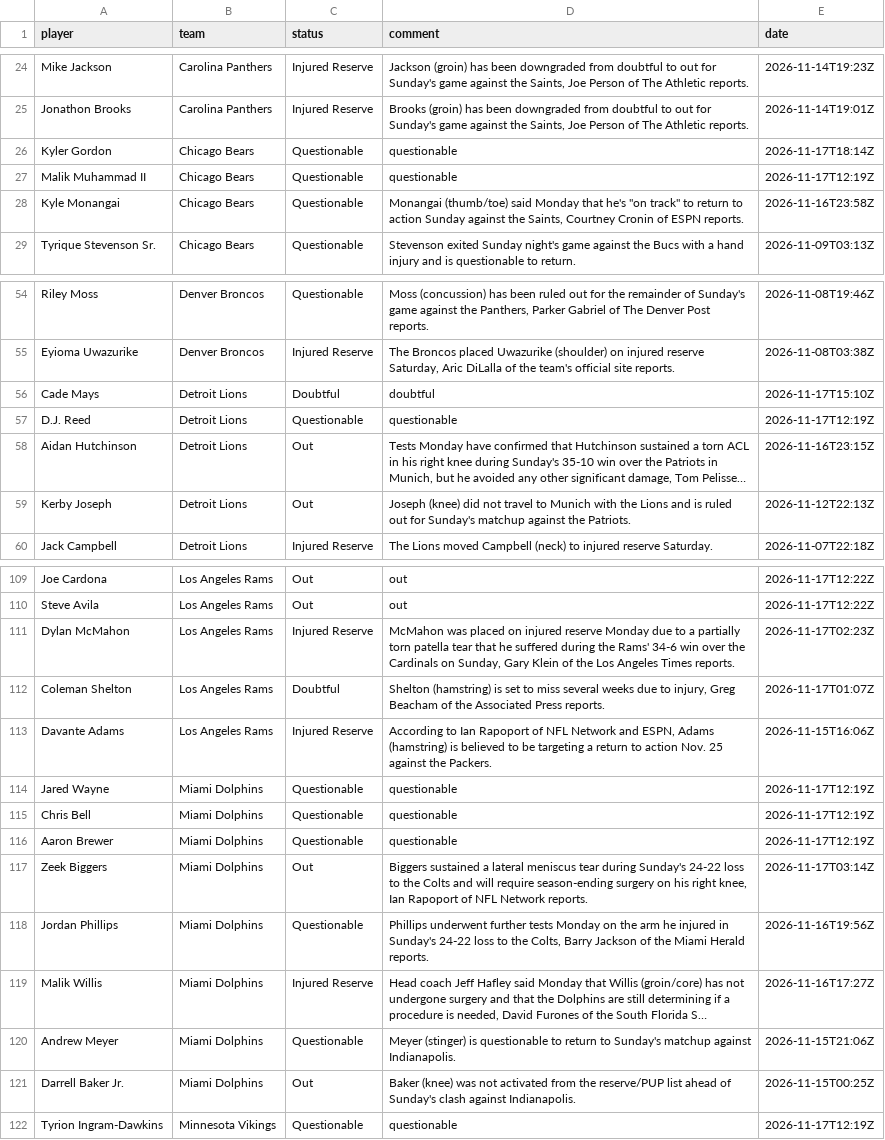
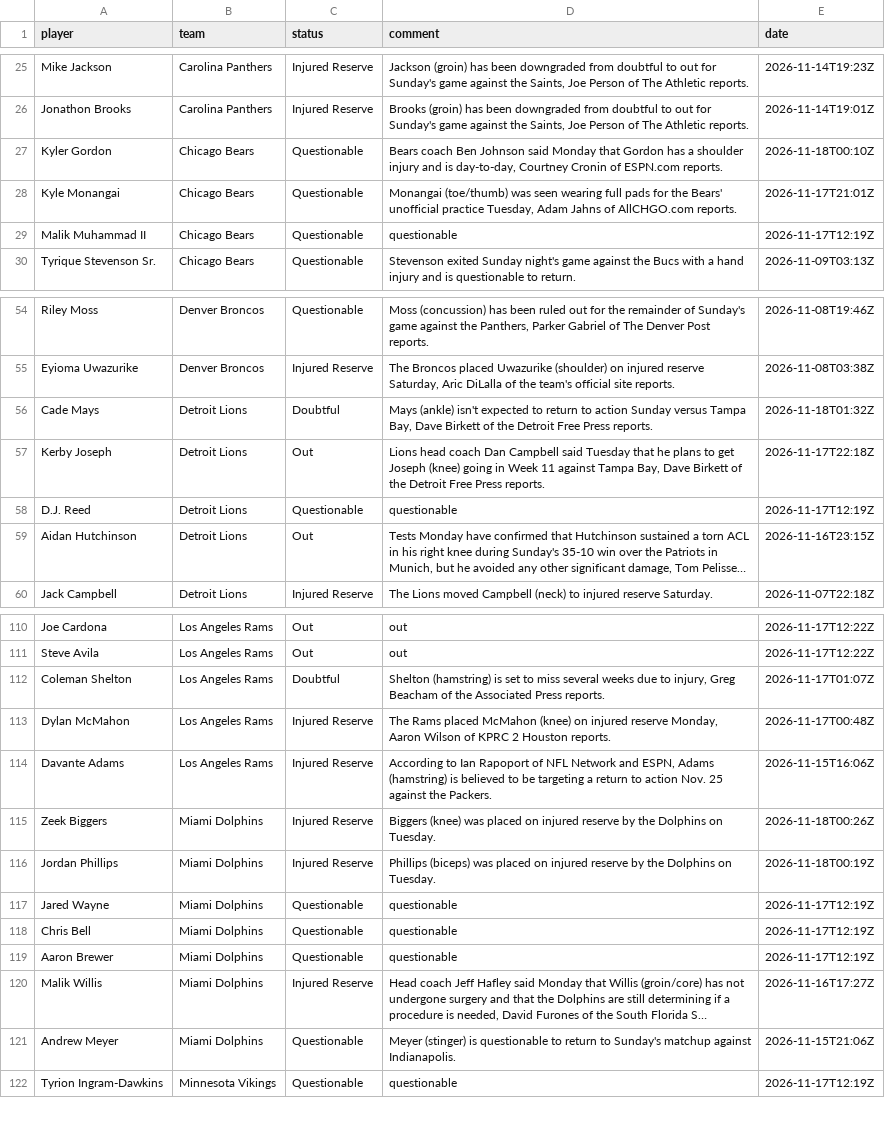
Before and after one commit to 925Sports/NFL-Player-Log, a CSV file: data/current_injuries.csv, drawn as a sheet; only a part is shown, gaps mark what is left out; long unchanged cells end in …; removed rows and columns are numbered as before the commit, all else as after; the diff covers the shown part only; the diff names each change by its address in the sheet, - before the commit and + after, or states it on an @@ line.

```diff
--- a/data/current_injuries.csv
+++ b/data/current_injuries.csv
-D27 (comment): questionable
+D27 (comment): Bears coach Ben Johnson said Monday that Gordon has a shoulder injury and is day-to-day, Courtney Cronin of ESPN.com reports.
-E27 (date): 2026-11-17T18:14Z
+E27 (date): 2026-11-18T00:10Z
+row 28: Kyle Monangai | Chicago Bears | Questionable | Monangai (toe/thumb) was seen wearing full pads for the Bears' unofficial practice Tuesday, Adam Jahns of AllCHGO.com reports. | 2026-11-17T21:01Z
-row 28: Kyle Monangai | Chicago Bears | Questionable | Monangai (thumb/toe) said Monday that he's "on track" to return to action Sunday against the Saints, Courtney Cronin of ESPN reports. | 2026-11-16T23:58Z
-D56 (comment): doubtful
+D56 (comment): Mays (ankle) isn't expected to return to action Sunday versus Tampa Bay, Dave Birkett of the Detroit Free Press reports.
-E56 (date): 2026-11-17T15:10Z
+E56 (date): 2026-11-18T01:32Z
+row 57: Kerby Joseph | Detroit Lions | Out | Lions head coach Dan Campbell said Tuesday that he plans to get Joseph (knee) going in Week 11 against Tampa Bay, Dave Birkett of the Detroit Free Press reports. | 2026-11-17T22:18Z
-row 59: Kerby Joseph | Detroit Lions | Out | Joseph (knee) did not travel to Munich with the Lions and is ruled out for Sunday's matchup against the Patriots. | 2026-11-12T22:13Z
-row 111: Dylan McMahon | Los Angeles Rams | Injured Reserve | McMahon was placed on injured reserve Monday due to a partially torn patella tear that he suffered during the Rams' 34-6 win over the Cardinals on Sunday, Gary Klein of the Los Angeles Times reports. | 2026-11-17T02:23Z
+row 113: Dylan McMahon | Los Angeles Rams | Injured Reserve | The Rams placed McMahon (knee) on injured reserve Monday, Aaron Wilson of KPRC 2 Houston reports. | 2026-11-17T00:48Z
+row 115: Zeek Biggers | Miami Dolphins | Injured Reserve | Biggers (knee) was placed on injured reserve by the Dolphins on Tuesday. | 2026-11-18T00:26Z
+row 116: Jordan Phillips | Miami Dolphins | Injured Reserve | Phillips (biceps) was placed on injured reserve by the Dolphins on Tuesday. | 2026-11-18T00:19Z
-row 117: Zeek Biggers | Miami Dolphins | Out | Biggers sustained a lateral meniscus tear during Sunday's 24-22 loss to the Colts and will require season-ending surgery on his right knee, Ian Rapoport of NFL Network reports. | 2026-11-17T03:14Z
-row 118: Jordan Phillips | Miami Dolphins | Questionable | Phillips underwent further tests Monday on the arm he injured in Sunday's 24-22 loss to the Colts, Barry Jackson of the Miami Herald reports. | 2026-11-16T19:56Z
-row 121: Darrell Baker Jr. | Miami Dolphins | Out | Baker (knee) was not activated from the reserve/PUP list ahead of Sunday's clash against Indianapolis. | 2026-11-15T00:25Z
```
Also changed, not shown: 10 added rows, 10 removed rows and 15 edited cells elsewhere in this file, data/news.csv, data/news_all.csv, 1 other file.
